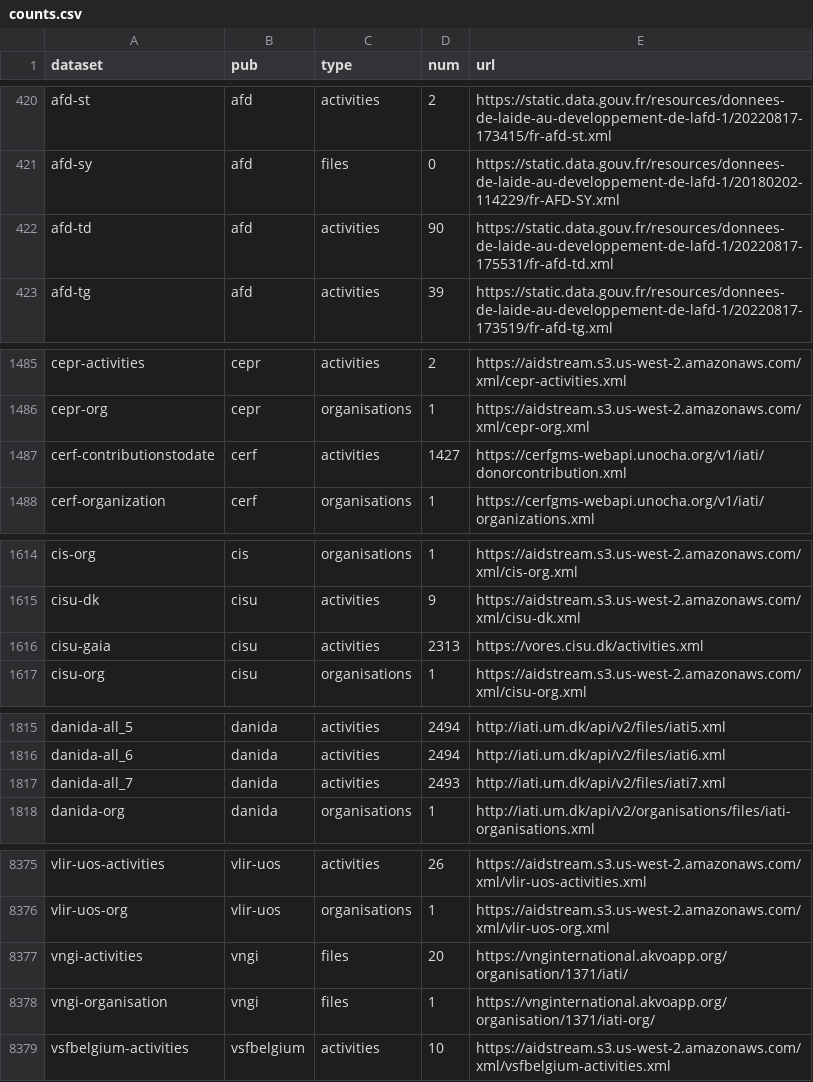
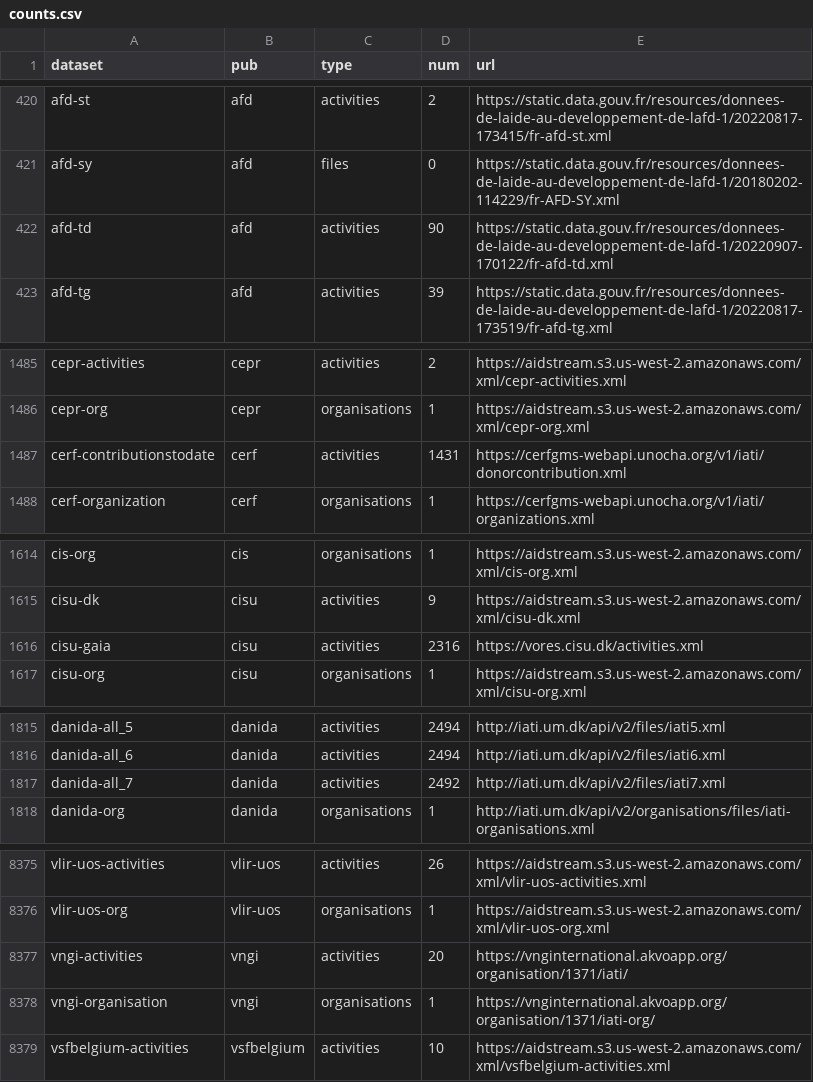
Before and after one commit to notshi/cleanerr, a CSV file: counts.csv, drawn as a sheet; only a part is shown, gaps mark what is left out; the diff covers the shown part only.

```diff
--- a/counts.csv
+++ b/counts.csv
@@ -421,3 +421,3 @@ afd-st,afd,activities,2,"https://static.data.gouv.fr/resources/donnees-de-laide-
 afd-sy,afd,files,0,"https://static.data.gouv.fr/resources/donnees-de-laide-au-developpement-de-lafd-1/20180202-114229/fr-AFD-SY.xml"
-afd-td,afd,activities,90,"https://static.data.gouv.fr/resources/donnees-de-laide-au-developpement-de-lafd-1/20220817-175531/fr-afd-td.xml"
+afd-td,afd,activities,90,"https://static.data.gouv.fr/resources/donnees-de-laide-au-developpement-de-lafd-1/20220907-170122/fr-afd-td.xml"
 afd-tg,afd,activities,39,"https://static.data.gouv.fr/resources/donnees-de-laide-au-developpement-de-lafd-1/20220817-173519/fr-afd-tg.xml"
@@ -1486,3 +1486,3 @@ cepr-activities,cepr,activities,2,"https://aidstream.s3.us-west-2.amazonaws.com/
 cepr-org,cepr,organisations,1,"https://aidstream.s3.us-west-2.amazonaws.com/xml/cepr-org.xml"
-cerf-contributionstodate,cerf,activities,1427,"https://cerfgms-webapi.unocha.org/v1/iati/donorcontribution.xml"
+cerf-contributionstodate,cerf,activities,1431,"https://cerfgms-webapi.unocha.org/v1/iati/donorcontribution.xml"
 cerf-organization,cerf,organisations,1,"https://cerfgms-webapi.unocha.org/v1/iati/organizations.xml"
@@ -1615,3 +1615,3 @@ cis-org,cis,organisations,1,"https://aidstream.s3.us-west-2.amazonaws.com/xml/ci
 cisu-dk,cisu,activities,9,"https://aidstream.s3.us-west-2.amazonaws.com/xml/cisu-dk.xml"
-cisu-gaia,cisu,activities,2313,"https://vores.cisu.dk/activities.xml"
+cisu-gaia,cisu,activities,2316,"https://vores.cisu.dk/activities.xml"
 cisu-org,cisu,organisations,1,"https://aidstream.s3.us-west-2.amazonaws.com/xml/cisu-org.xml"
@@ -1816,3 +1816,3 @@ danida-all_5,danida,activities,2494,"http://iati.um.dk/api/v2/files/iati5.xml"
 danida-all_6,danida,activities,2494,"http://iati.um.dk/api/v2/files/iati6.xml"
-danida-all_7,danida,activities,2493,"http://iati.um.dk/api/v2/files/iati7.xml"
+danida-all_7,danida,activities,2492,"http://iati.um.dk/api/v2/files/iati7.xml"
 danida-org,danida,organisations,1,"http://iati.um.dk/api/v2/organisations/files/iati-organisations.xml"
@@ -8376,4 +8376,4 @@ vlir-uos-activities,vlir-uos,activities,26,"https://aidstream.s3.us-west-2.amazo
 vlir-uos-org,vlir-uos,organisations,1,"https://aidstream.s3.us-west-2.amazonaws.com/xml/vlir-uos-org.xml"
-vngi-activities,vngi,files,20,"https://vnginternational.akvoapp.org/organisation/1371/iati/"
-vngi-organisation,vngi,files,1,"https://vnginternational.akvoapp.org/organisation/1371/iati-org/"
+vngi-activities,vngi,activities,20,"https://vnginternational.akvoapp.org/organisation/1371/iati/"
+vngi-organisation,vngi,organisations,1,"https://vnginternational.akvoapp.org/organisation/1371/iati-org/"
 vsfbelgium-activities,vsfbelgium,activities,10,"https://aidstream.s3.us-west-2.amazonaws.com/xml/vsfbelgium-activities.xml"
```
Also changed, not shown: 9 edited cells elsewhere in this file, errors.csv, 3 other files.
